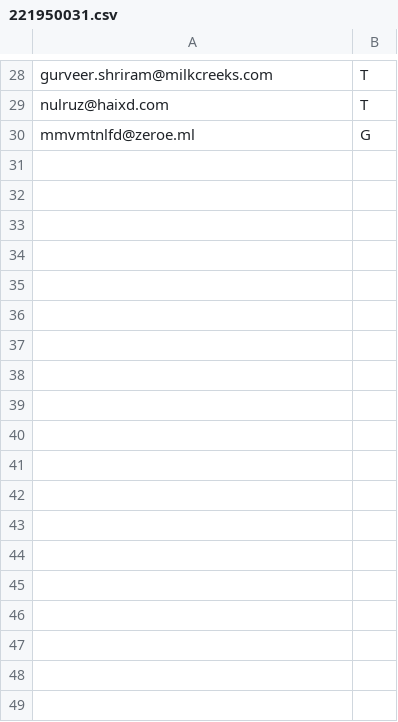
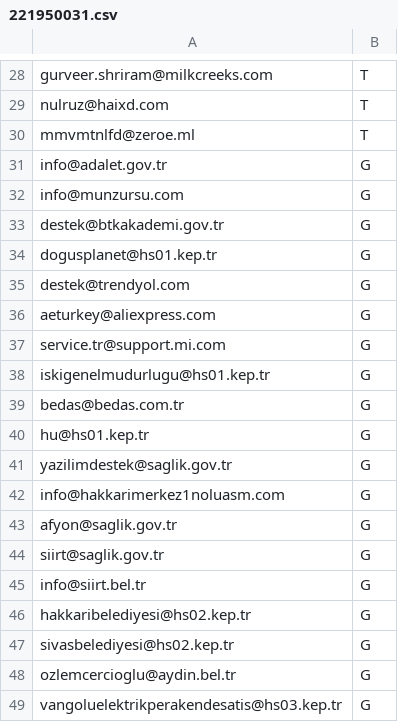
Before and after one commit to sandiklibilgisayarprogramlama/bilgisayarlaveriisleme2023, a CSV file: hafta10/temporary/221950031.csv, drawn as a sheet; only a part is shown, gaps mark what is left out; the diff covers the shown part only.

Commit message:
guncel hafta 12

```diff
--- a/hafta10/temporary/221950031.csv
+++ b/hafta10/temporary/221950031.csv
@@ -29,2 +29,21 @@ gurveer.shriram@milkcreeks.com;T
 nulruz@haixd.com;T
-mmvmtnlfd@zeroe.ml;G
+mmvmtnlfd@zeroe.ml;T
+info@adalet.gov.tr;G
+info@munzursu.com;G
+destek@btkakademi.gov.tr;G
+dogusplanet@hs01.kep.tr;G
+destek@trendyol.com;G
+aeturkey@aliexpress.com;G
+service.tr@support.mi.com;G
+iskigenelmudurlugu@hs01.kep.tr;G
+bedas@bedas.com.tr;G
+hu@hs01.kep.tr;G
+yazilimdestek@saglik.gov.tr;G
+info@hakkarimerkez1noluasm.com;G
+afyon@saglik.gov.tr;G
+siirt@saglik.gov.tr;G
+info@siirt.bel.tr;G
+hakkaribelediyesi@hs02.kep.tr;G
+sivasbelediyesi@hs02.kep.tr;G
+ozlemcercioglu@aydin.bel.tr;G
+vangoluelektrikperakendesatis@hs03.kep.tr;G
```
Also changed, not shown: 11 added rows and 3 edited cells elsewhere in this file, hafta10/temporary/221950014.csv, hafta10/temporary/221950015.csv, 22 other files.
